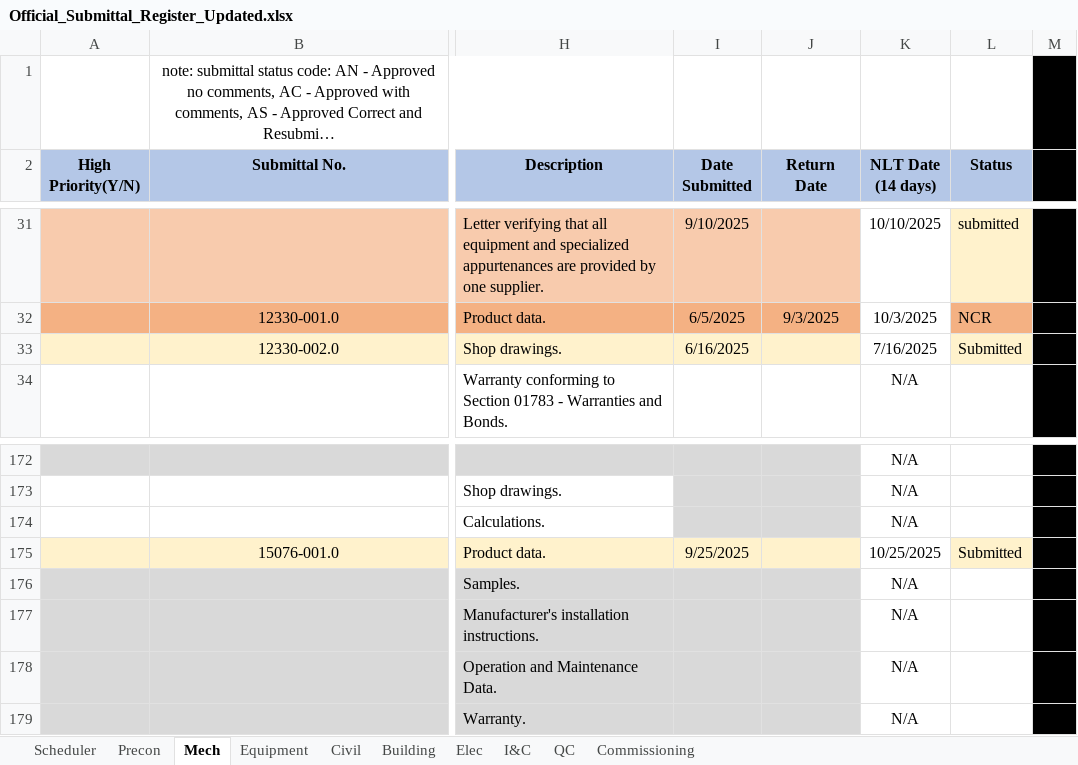
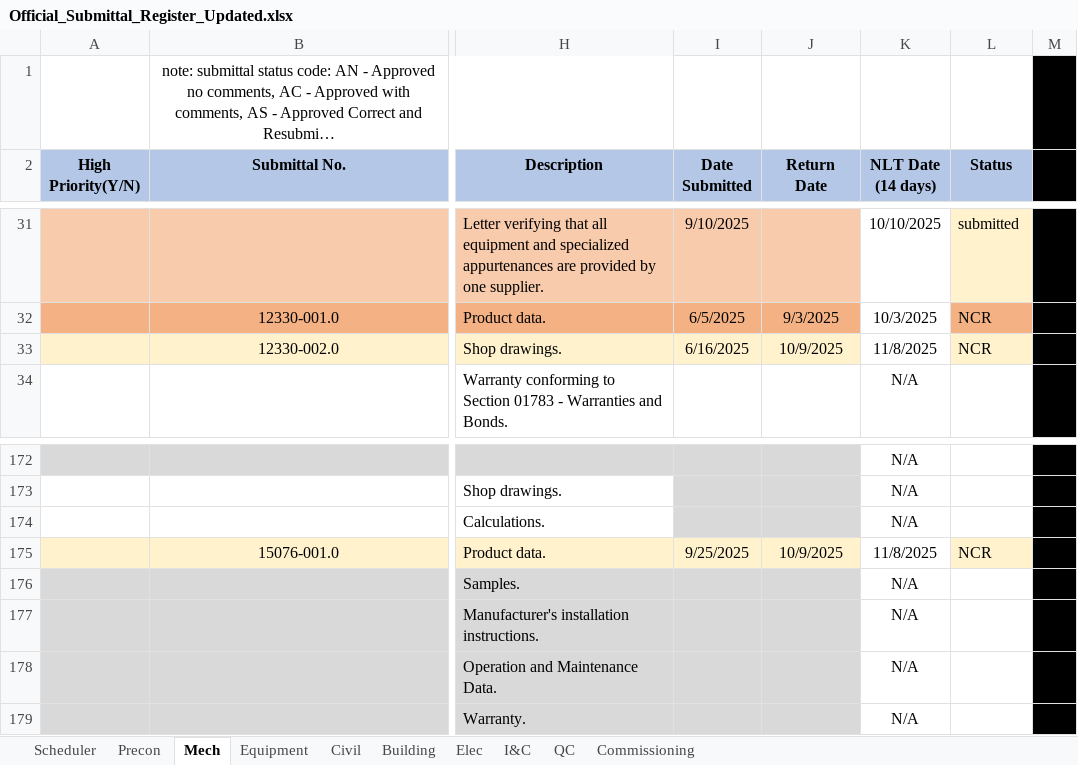
Before and after one commit to mchunNanBigIsland/submittal-register, an Excel workbook: Official_Submittal_Register_Updated.xlsx, sheet Mech, drawn as a sheet; only a part is shown, gaps mark what is left out; long unchanged cells end in …; values as stored, in another font and other column widths than the file's, no borders; conditional formats not drawn; the diff names each change by its address in the sheet, - before the commit and + after, or states it on an @@ line.

```diff
--- a/Official_Submittal_Register_Updated.xlsx (sheet Mech)
+++ b/Official_Submittal_Register_Updated.xlsx (sheet Mech)
-J33 (Return Date): (empty)
+J33 (Return Date): 10/9/2025
-K33 (NLT Date (14 days)): 7/16/2025
+K33 (NLT Date (14 days)): 11/8/2025
-L33 (Status): Submitted
+L33 (Status): NCR
-J175 (Return Date): (empty)
+J175 (Return Date): 10/9/2025
-K175 (NLT Date (14 days)): 10/25/2025
+K175 (NLT Date (14 days)): 11/8/2025
-L175 (Status): Submitted
+L175 (Status): NCR
```
Also changed, not shown: sheet Equipment, 1 other file.
